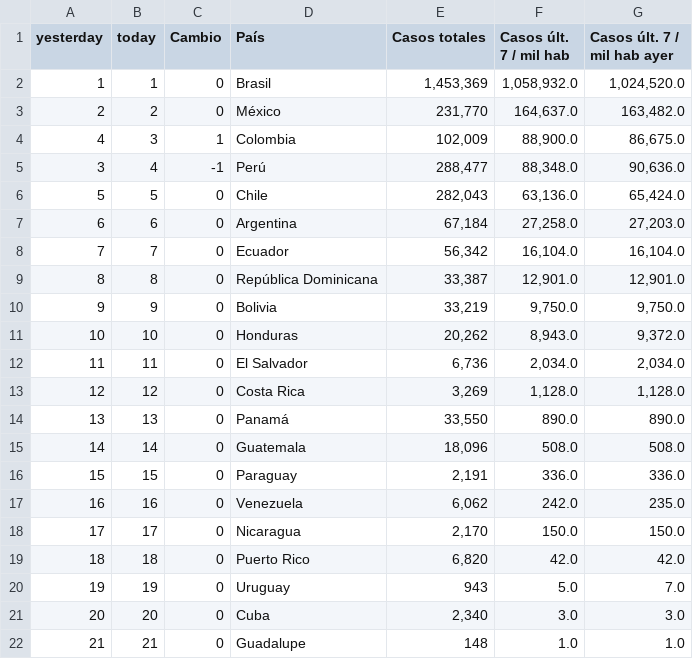
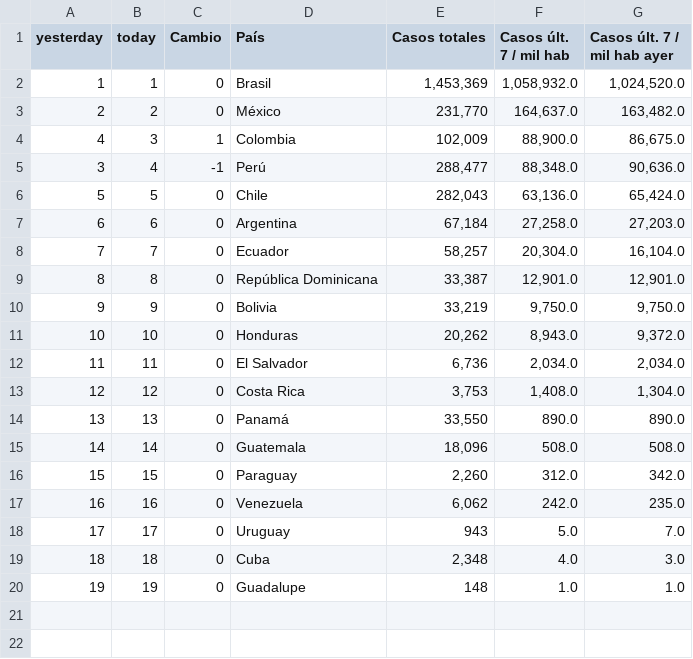
Before and after one commit to SaraTohidi/OurData, a CSV file: social_media/casos_lw_m_mil_hab_pais.csv, drawn as a sheet.

```diff
--- a/social_media/casos_lw_m_mil_hab_pais.csv
+++ b/social_media/casos_lw_m_mil_hab_pais.csv
@@ -7,3 +7,3 @@
 6,6,0,"Argentina","67,184","27,258.0","27,203.0"
-7,7,0,"Ecuador","56,342","16,104.0","16,104.0"
+7,7,0,"Ecuador","58,257","20,304.0","16,104.0"
 8,8,0,"República Dominicana","33,387","12,901.0","12,901.0"
@@ -12,11 +12,9 @@
 11,11,0,"El Salvador","6,736","2,034.0","2,034.0"
-12,12,0,"Costa Rica","3,269","1,128.0","1,128.0"
+12,12,0,"Costa Rica","3,753","1,408.0","1,304.0"
 13,13,0,"Panamá","33,550","890.0","890.0"
 14,14,0,"Guatemala","18,096","508.0","508.0"
-15,15,0,"Paraguay","2,191","336.0","336.0"
+15,15,0,"Paraguay","2,260","312.0","342.0"
 16,16,0,"Venezuela","6,062","242.0","235.0"
-17,17,0,"Nicaragua","2,170","150.0","150.0"
-18,18,0,"Puerto Rico","6,820","42.0","42.0"
-19,19,0,"Uruguay","943","5.0","7.0"
-20,20,0,"Cuba","2,340","3.0","3.0"
-21,21,0,"Guadalupe","148","1.0","1.0"
+17,17,0,"Uruguay","943","5.0","7.0"
+18,18,0,"Cuba","2,348","4.0","3.0"
+19,19,0,"Guadalupe","148","1.0","1.0"
```
Also changed, not shown: social_media/casos_lw_m_mil_hab.csv, social_media/casos_totales_mil_hab.csv, 9 other files.
